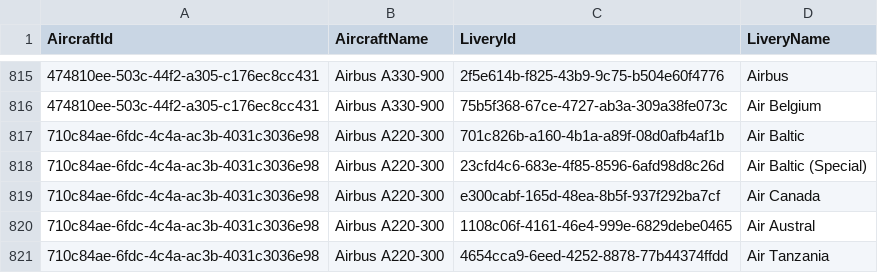
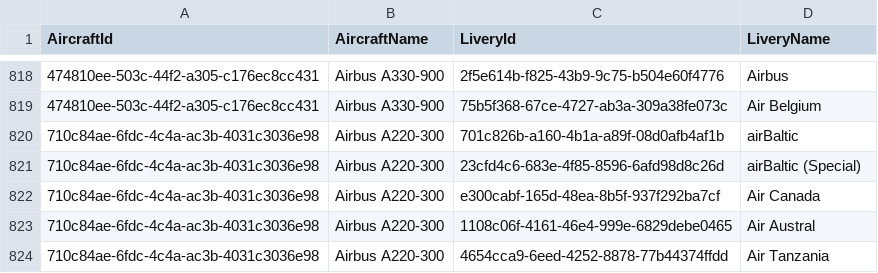
Before and after one commit to sanketpandia/the-if-experiment, a CSV file: assets_contents/21.08.csv, drawn as a sheet; only a part is shown, gaps mark what is left out; addresses are those after the commit; the diff covers the shown part only; the diff names each change by its address in the sheet, - before the commit and + after, or states it on an @@ line.

```diff
--- a/assets_contents/21.08.csv
+++ b/assets_contents/21.08.csv
-D820 (LiveryName): Air Baltic
+D820 (LiveryName): airBaltic
-D821 (LiveryName): Air Baltic (Special)
+D821 (LiveryName): airBaltic (Special)
```
Also changed, not shown: 4 added rows and 1 removed row elsewhere in this file.
